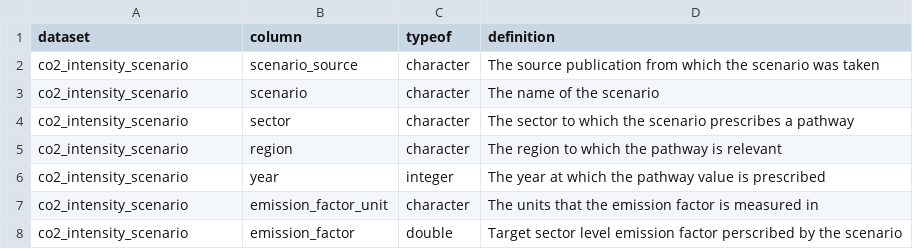
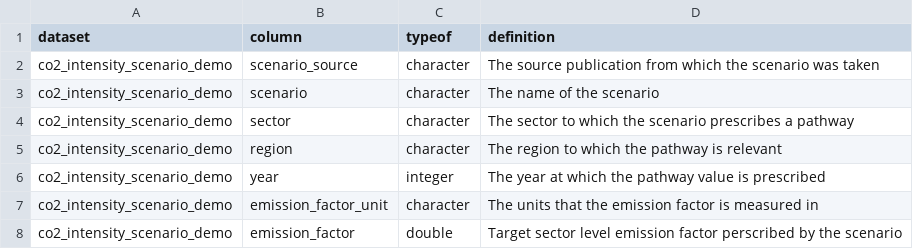
Before and after one commit to RMI-PACTA/r2dii.data, a CSV file: data-raw/data_dictionary/co2_intensity_scenario.csv, drawn as a sheet.

Commit message:
add _demo to name

```diff
--- a/data-raw/data_dictionary/co2_intensity_scenario.csv
+++ b/data-raw/data_dictionary/co2_intensity_scenario.csv
@@ -1,8 +1,8 @@
 dataset,column,typeof,definition
-co2_intensity_scenario,scenario_source,character,The source publication from which the scenario was taken
-co2_intensity_scenario,scenario,character,The name of the scenario
-co2_intensity_scenario,sector,character,The sector to which the scenario prescribes a pathway
-co2_intensity_scenario,region,character,The region to which the pathway is relevant
-co2_intensity_scenario,year,integer,The year at which the pathway value is prescribed
-co2_intensity_scenario,emission_factor_unit,character,The units that the emission factor is measured in
-co2_intensity_scenario,emission_factor,double,Target sector level emission factor perscribed by the scenario
+co2_intensity_scenario_demo,scenario_source,character,The source publication from which the scenario was taken
+co2_intensity_scenario_demo,scenario,character,The name of the scenario
+co2_intensity_scenario_demo,sector,character,The sector to which the scenario prescribes a pathway
+co2_intensity_scenario_demo,region,character,The region to which the pathway is relevant
+co2_intensity_scenario_demo,year,integer,The year at which the pathway value is prescribed
+co2_intensity_scenario_demo,emission_factor_unit,character,The units that the emission factor is measured in
+co2_intensity_scenario_demo,emission_factor,double,Target sector level emission factor perscribed by the scenario
```
Also changed, not shown: 8 other files.
